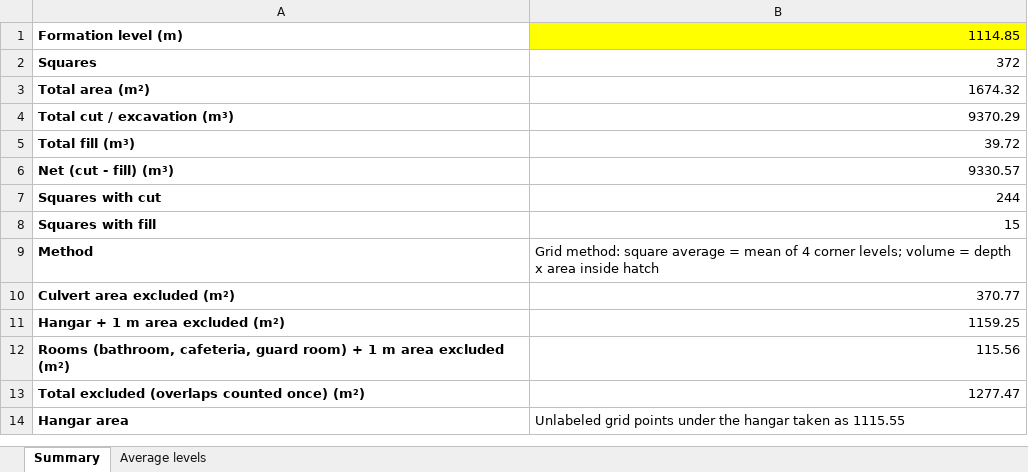
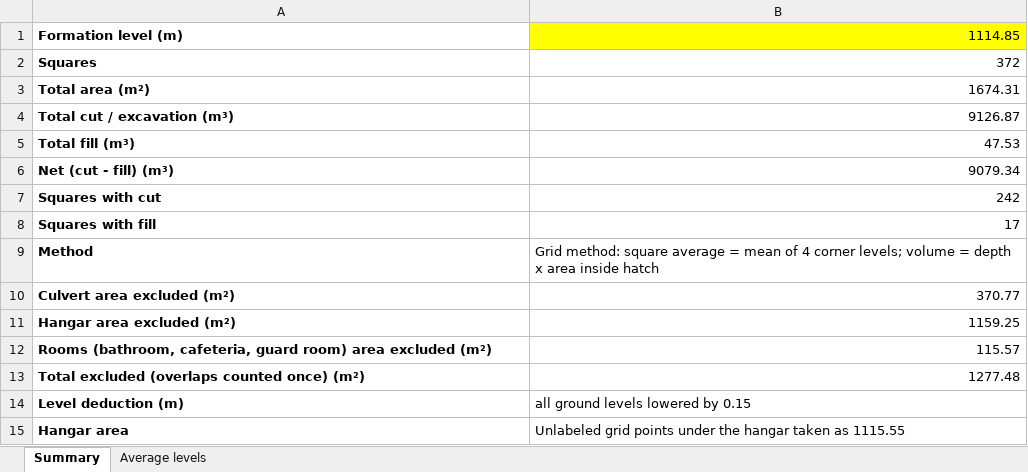
Before and after one commit to kbustanjicompany-cmd/MOHAMMED, an Excel workbook: average_levels_1114.85.xlsx, sheet Summary, drawn as a sheet; values as stored, in another font and other column widths than the file's, no borders; removed rows and columns are numbered as before the commit, all else as after; the diff names each change by its address in the sheet, - before the commit and + after, or states it on an @@ line.

```diff
--- a/average_levels_1114.85.xlsx (sheet Summary)
+++ b/average_levels_1114.85.xlsx (sheet Summary)
-B3: 1674.32
+B3: 1674.31
-B4: 9370.29
+B4: 9126.87
-B5: 39.72
+B5: 47.53
-B6: 9330.57
+B6: 9079.34
-B7: 244
+B7: 242
-B8: 15
+B8: 17
-A11: Hangar + 1 m area excluded (m²)
+A11: Hangar area excluded (m²)
-row 12: Rooms (bathroom, cafeteria, guard room) + 1 m area excluded (m²) | 115.56
+row 12: Rooms (bathroom, cafeteria, guard room) area excluded (m²) | 115.57
-B13: 1277.47
+B13: 1277.48
+row 14: Level deduction (m) | all ground levels lowered by 0.15
```
Also changed, not shown: sheet Average levels, area2_levels.xlsx, average_levels_1113.xlsx, 17 other files.
